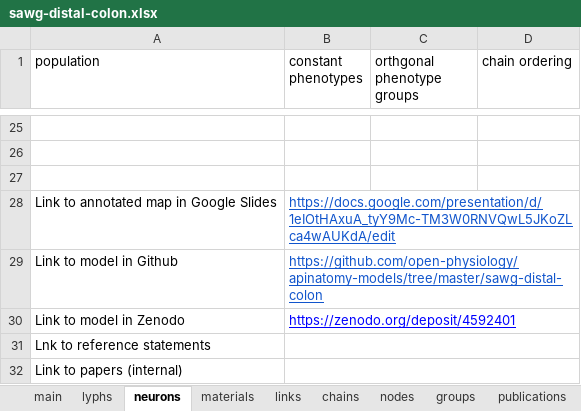
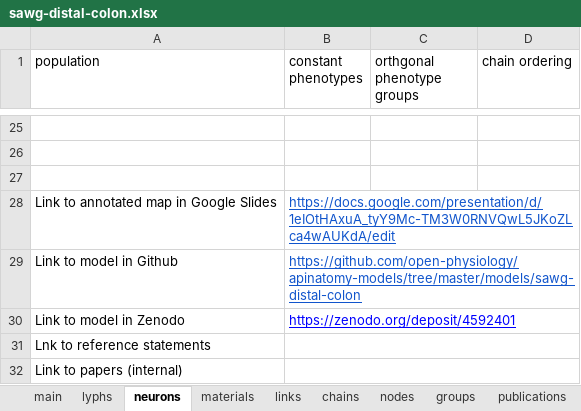
Before and after one commit to open-physiology/apinatomy-models, an Excel workbook: models/sawg-distal-colon/source/sawg-distal-colon.xlsx, sheet neurons, drawn as a sheet; only a part is shown, gaps mark what is left out; values as stored, in another font and other column widths than the file's, no borders; charts and pictures not drawn; the diff names each change by its address in the sheet, - before the commit and + after, or states it on an @@ line.

```diff
--- a/models/sawg-distal-colon/source/sawg-distal-colon.xlsx (sheet neurons)
+++ b/models/sawg-distal-colon/source/sawg-distal-colon.xlsx (sheet neurons)
-B29 (constant phenotypes): https://github.com/open-physiology/apinatomy-models/tree/master/sawg-distal-colon
+B29 (constant phenotypes): https://github.com/open-physiology/apinatomy-models/tree/master/models/sawg-distal-colon
```
Also changed, not shown: sheet main, models/bolser-lewis/source/bolser-lewis.xlsx, 2 other files.
